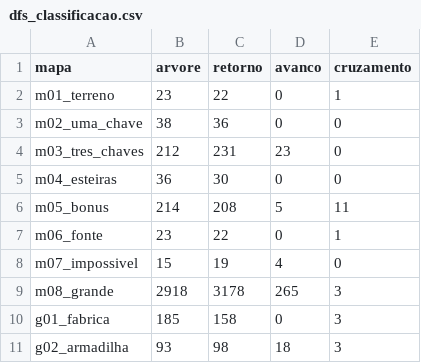
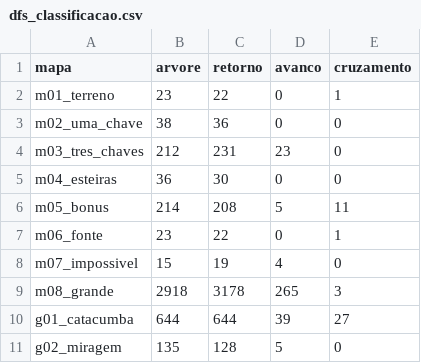
Before and after one commit to Joaopedrobs7/grafos, a CSV file: out/parte1/dfs_classificacao.csv, drawn as a sheet.

```diff
--- a/out/parte1/dfs_classificacao.csv
+++ b/out/parte1/dfs_classificacao.csv
@@ -9,3 +9,3 @@ m07_impossivel,15,19,4,0
 m08_grande,2918,3178,265,3
-g01_fabrica,185,158,0,3
-g02_armadilha,93,98,18,3
+g01_catacumba,644,644,39,27
+g02_miragem,135,128,5,0
```
Also changed, not shown: out/parte1/solucoes.csv, 12 other files.
